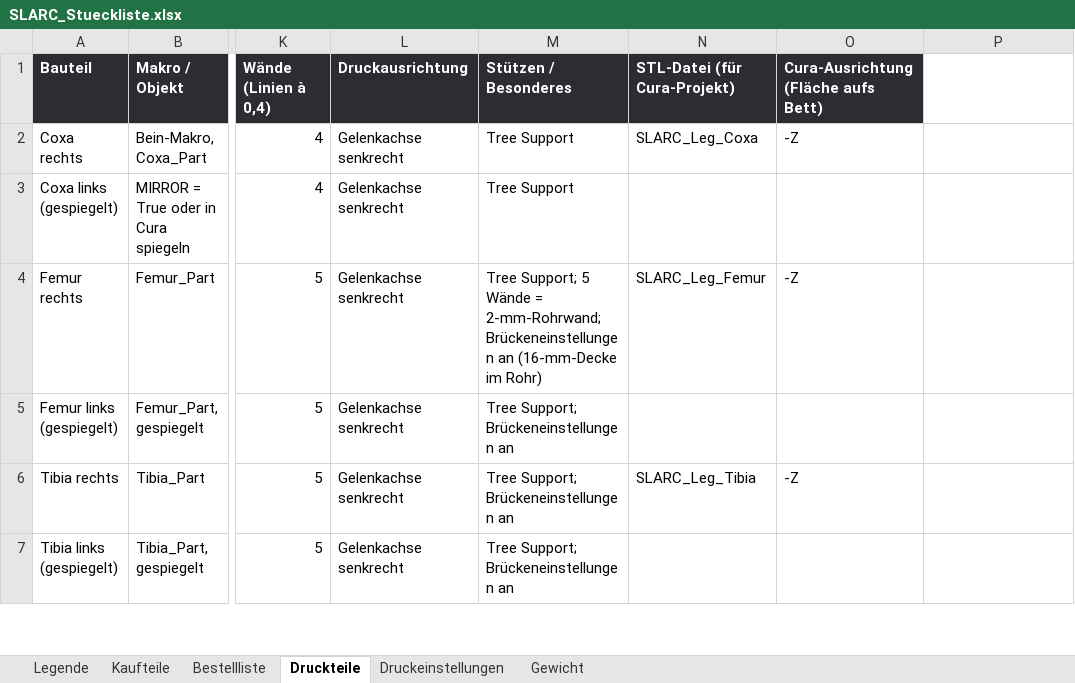
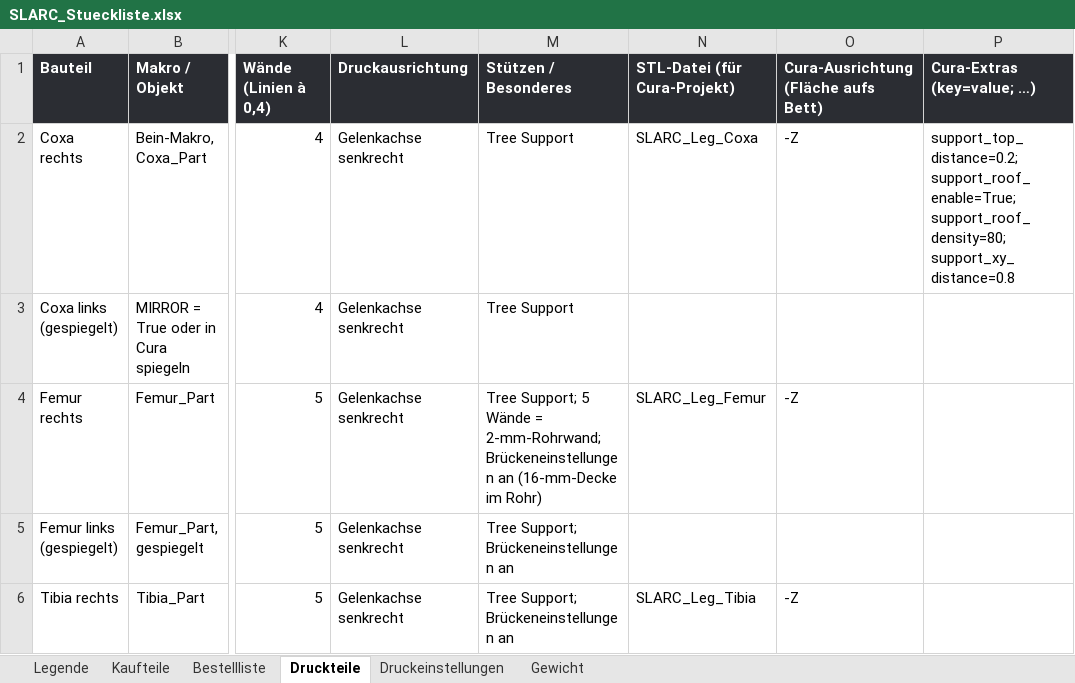
Before and after one commit to Hoehlenbaer/SLARC, an Excel workbook: Drawings/Macros/SLARC_Stueckliste.xlsx, sheet Druckteile, drawn as a sheet; only a part is shown, gaps mark what is left out; the shorter side is filled out with more unchanged rows; values as stored, in another font and other column widths than the file's, no borders; the diff names each change by its address in the sheet, - before the commit and + after, or states it on an @@ line.

```diff
--- a/Drawings/Macros/SLARC_Stueckliste.xlsx (sheet Druckteile)
+++ b/Drawings/Macros/SLARC_Stueckliste.xlsx (sheet Druckteile)
-P1: (empty)
+P1: Cura-Extras (key=value; …)
-P1 fill: none
+P1 fill: #2B2D33
-P2 (Cura-Extras (key=value; …)): (empty)
+P2 (Cura-Extras (key=value; …)): support_top_distance=0.2; support_roof_enable=True; support_roof_density=80; support_xy_distance=0.8
```
Also changed, not shown: sheet Legende, 3 other files.
